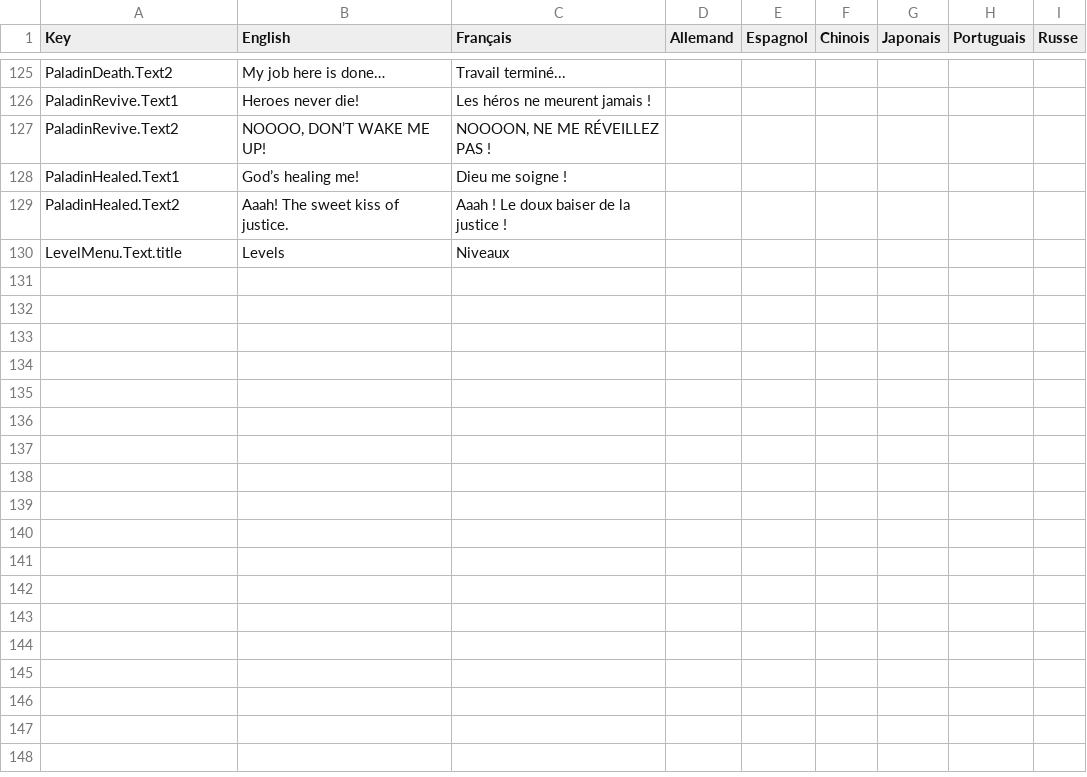
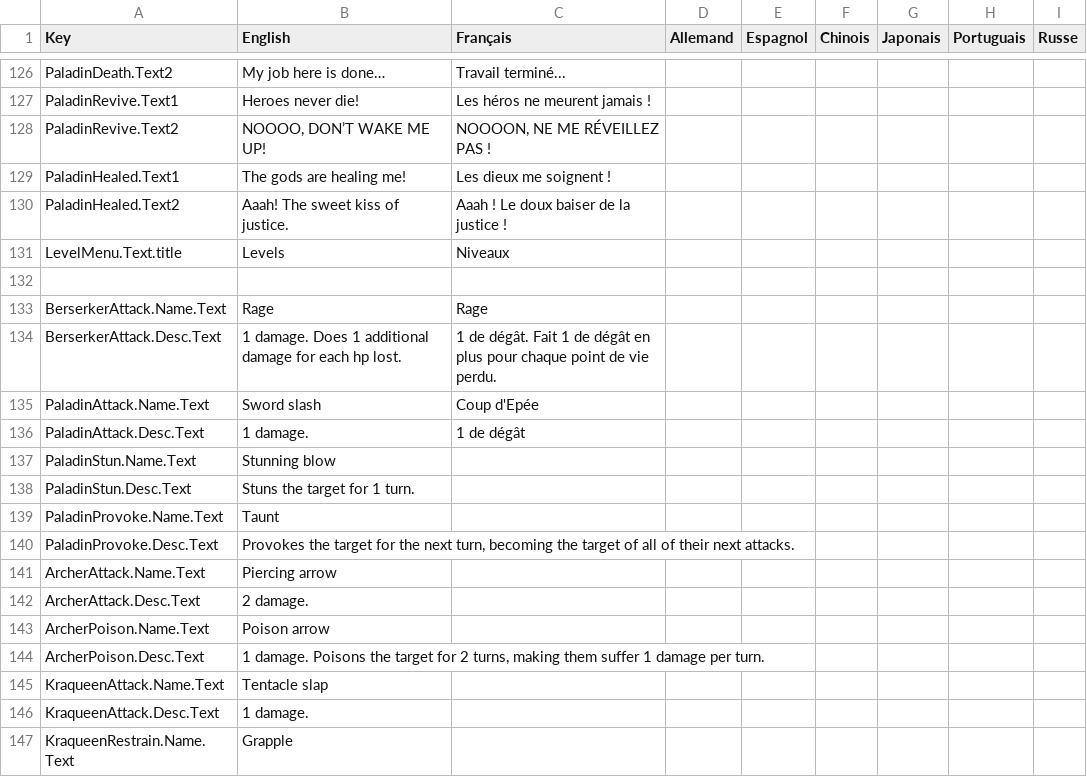
Before and after one commit to Tsem12/Medic2, a CSV file: Assets/SimpleLocalization/Resources/Localization/Menu.csv, drawn as a sheet; only a part is shown, gaps mark what is left out; the diff covers the shown part only.

```diff
--- a/Assets/SimpleLocalization/Resources/Localization/Menu.csv
+++ b/Assets/SimpleLocalization/Resources/Localization/Menu.csv
@@ -359,4 +360,20 @@ PaladinRevive.Text1,Heroes never die!,Les héros ne meurent jamais !,,,,,,
 PaladinRevive.Text2,"NOOOO, DON’T WAKE ME UP!","NOOOON, NE ME RÉVEILLEZ PAS !",,,,,,
-PaladinHealed.Text1,God’s healing me!,Dieu me soigne !,,,,,,
+PaladinHealed.Text1,The gods are healing me!,Les dieux me soignent !,,,,,,
 PaladinHealed.Text2,Aaah! The sweet kiss of justice.,Aaah ! Le doux baiser de la justice !,,,,,,
 LevelMenu.Text.title,Levels,Niveaux,,,,,,
+,,,,,,,,
+BerserkerAttack.Name.Text,Rage,Rage,,,,,,
+BerserkerAttack.Desc.Text,1 damage. Does 1 additional damage for each hp lost.,1 de dégât. Fait 1 de dégât en plus pour chaque point de vie perdu.,,,,,,
+PaladinAttack.Name.Text,Sword slash,Coup d'Epée ,,,,,,
+PaladinAttack.Desc.Text,1 damage.,1 de dégât,,,,,,
+PaladinStun.Name.Text,Stunning blow,,,,,,,
+PaladinStun.Desc.Text,Stuns the target for 1 turn.,,,,,,,
+PaladinProvoke.Name.Text,Taunt,,,,,,,
+PaladinProvoke.Desc.Text,"Provokes the target for the next turn, becoming the target of all of their next attacks.",,,,,,,
+ArcherAttack.Name.Text,Piercing arrow,,,,,,,
+ArcherAttack.Desc.Text,2 damage.,,,,,,,
+ArcherPoison.Name.Text,Poison arrow,,,,,,,
+ArcherPoison.Desc.Text,"1 damage. Poisons the target for 2 turns, making them suffer 1 damage per turn.",,,,,,,
+KraqueenAttack.Name.Text,Tentacle slap,,,,,,,
+KraqueenAttack.Desc.Text,1 damage.,,,,,,,
+KraqueenRestrain.Name.Text,Grapple,,,,,,,
```
Also changed, not shown: 47 added rows elsewhere in this file, 6 other files.
